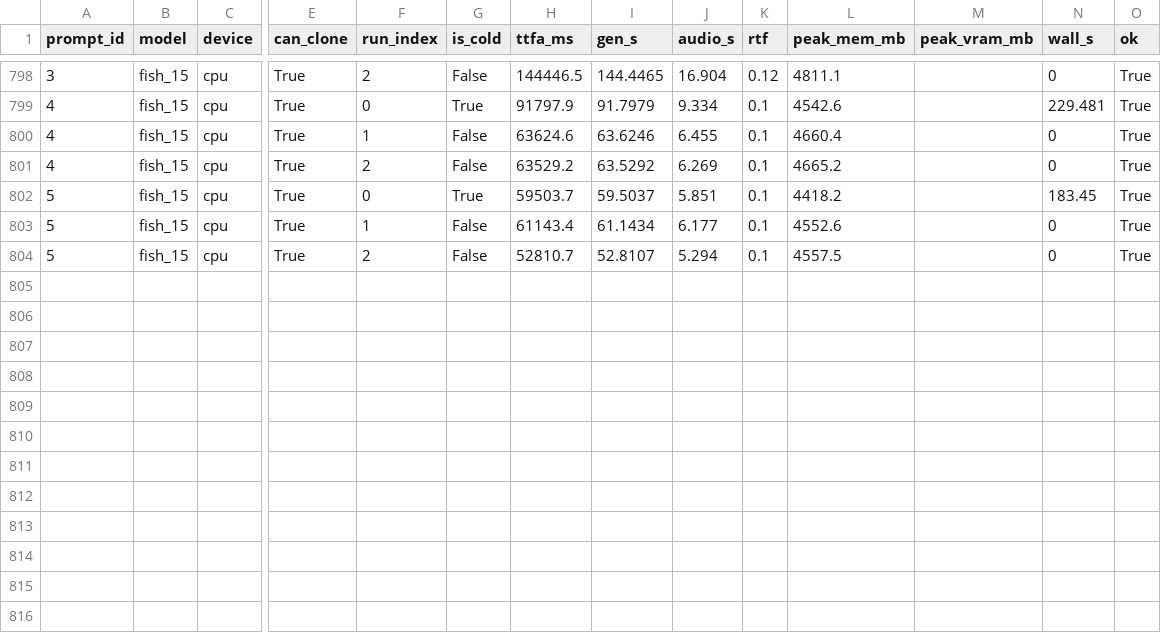
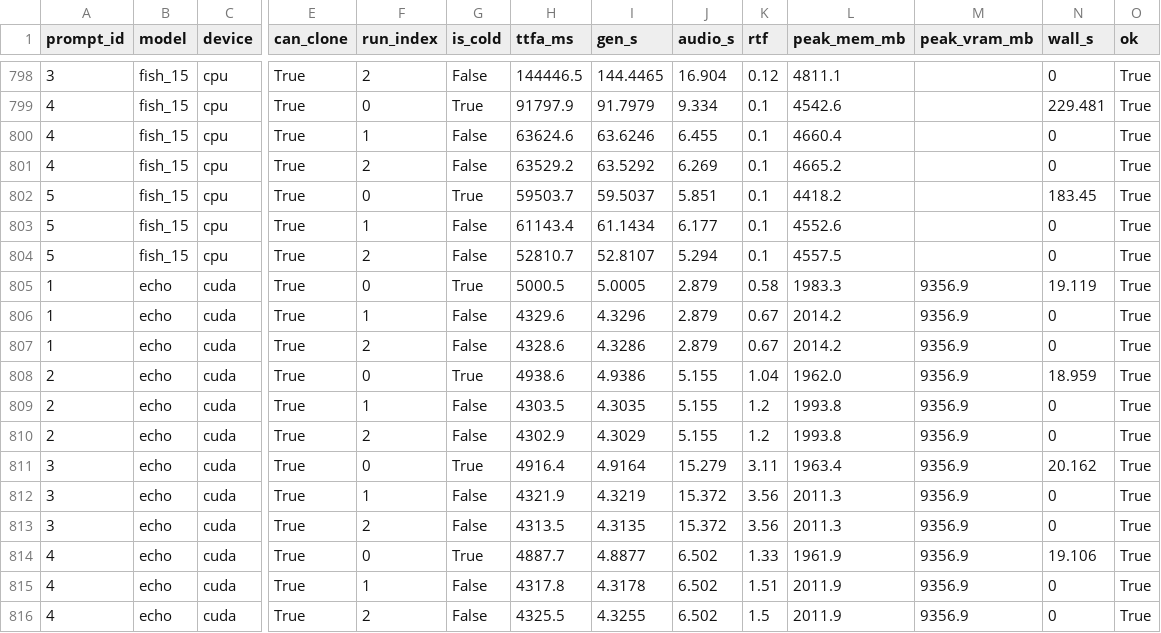
Before and after one commit to 5uck1ess/tts-bench, a CSV file: linux-default/results.csv, drawn as a sheet; only a part is shown, gaps mark what is left out; rows hold the shown columns only; the diff names each change by its address in the sheet, - before the commit and + after, or states it on an @@ line.

Commit message:
Publish bench run linux-default

```diff
--- a/linux-default/results.csv
+++ b/linux-default/results.csv
+row 805: 1 | echo | cuda | True | 0 | True | 5000.5 | 5.0005 | 2.879 | 0.58 | 1983.3 | 9356.9 | 19.119 | True
+row 806: 1 | echo | cuda | True | 1 | False | 4329.6 | 4.3296 | 2.879 | 0.67 | 2014.2 | 9356.9 | 0 | True
+row 807: 1 | echo | cuda | True | 2 | False | 4328.6 | 4.3286 | 2.879 | 0.67 | 2014.2 | 9356.9 | 0 | True
+row 808: 2 | echo | cuda | True | 0 | True | 4938.6 | 4.9386 | 5.155 | 1.04 | 1962.0 | 9356.9 | 18.959 | True
+row 809: 2 | echo | cuda | True | 1 | False | 4303.5 | 4.3035 | 5.155 | 1.2 | 1993.8 | 9356.9 | 0 | True
+row 810: 2 | echo | cuda | True | 2 | False | 4302.9 | 4.3029 | 5.155 | 1.2 | 1993.8 | 9356.9 | 0 | True
+row 811: 3 | echo | cuda | True | 0 | True | 4916.4 | 4.9164 | 15.279 | 3.11 | 1963.4 | 9356.9 | 20.162 | True
+row 812: 3 | echo | cuda | True | 1 | False | 4321.9 | 4.3219 | 15.372 | 3.56 | 2011.3 | 9356.9 | 0 | True
+row 813: 3 | echo | cuda | True | 2 | False | 4313.5 | 4.3135 | 15.372 | 3.56 | 2011.3 | 9356.9 | 0 | True
+row 814: 4 | echo | cuda | True | 0 | True | 4887.7 | 4.8877 | 6.502 | 1.33 | 1961.9 | 9356.9 | 19.106 | True
+row 815: 4 | echo | cuda | True | 1 | False | 4317.8 | 4.3178 | 6.502 | 1.51 | 2011.9 | 9356.9 | 0 | True
+row 816: 4 | echo | cuda | True | 2 | False | 4325.5 | 4.3255 | 6.502 | 1.5 | 2011.9 | 9356.9 | 0 | True
```
Also changed, not shown: 11 other files.
